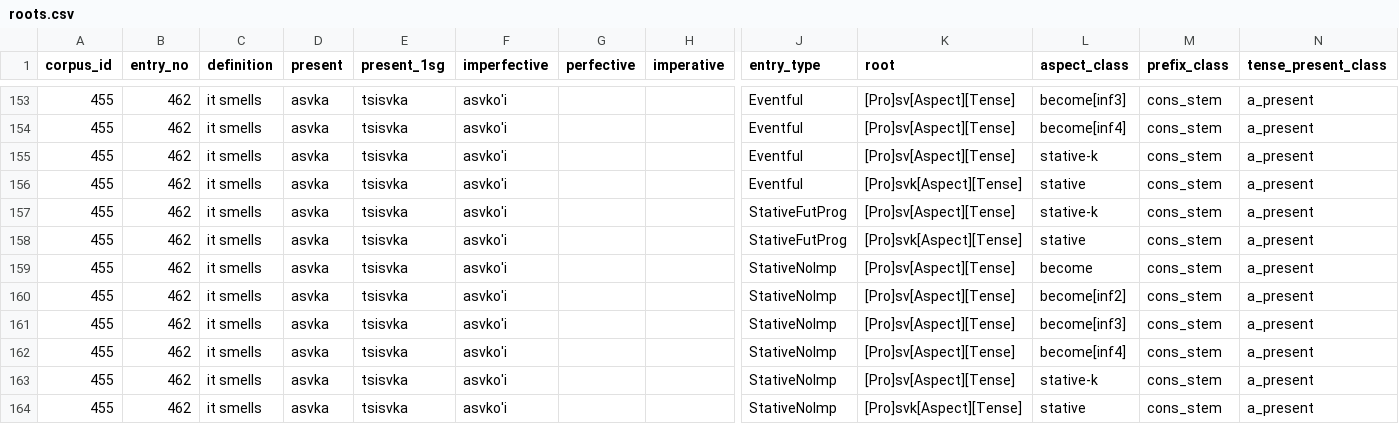
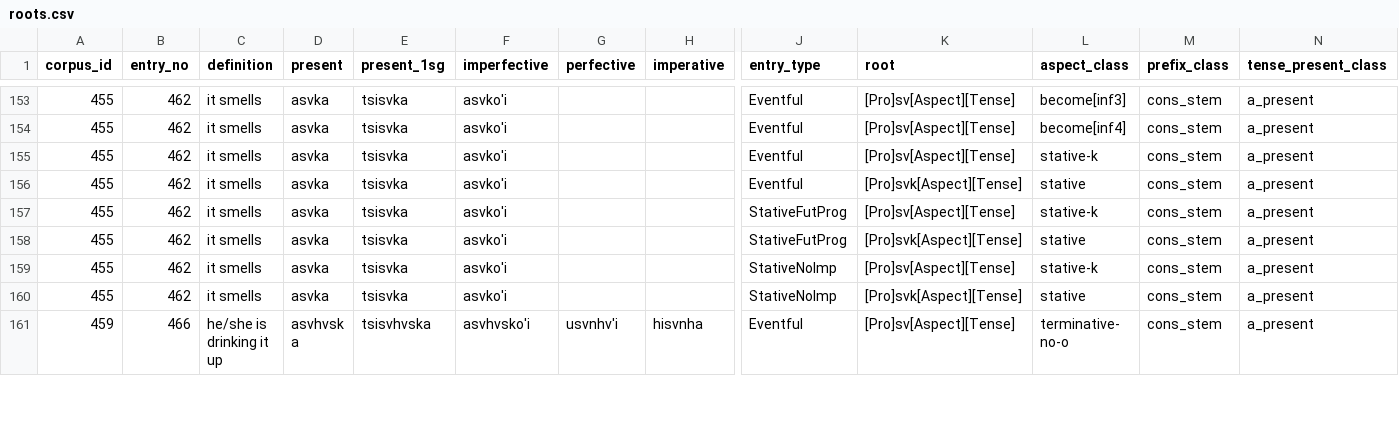
Before and after one commit to CharlieMcVicker/parC-macros, a CSV file: roots.csv, drawn as a sheet; only a part is shown, gaps mark what is left out; the shorter side is filled out with more unchanged rows; rows hold the shown columns only; the diff names each change by its address in the sheet, - before the commit and + after, or states it on an @@ line.

```diff
--- a/roots.csv
+++ b/roots.csv
-row 159: 455 | 462 | it smells | asvka | tsisvka | asvko'i |  |  | StativeNoImp | [Pro]sv[Aspect][Tense] | become | cons_stem | a_present
-row 160: 455 | 462 | it smells | asvka | tsisvka | asvko'i |  |  | StativeNoImp | [Pro]sv[Aspect][Tense] | become[inf2] | cons_stem | a_present
-row 161: 455 | 462 | it smells | asvka | tsisvka | asvko'i |  |  | StativeNoImp | [Pro]sv[Aspect][Tense] | become[inf3] | cons_stem | a_present
-row 162: 455 | 462 | it smells | asvka | tsisvka | asvko'i |  |  | StativeNoImp | [Pro]sv[Aspect][Tense] | become[inf4] | cons_stem | a_present
```
Also changed, not shown: 1 other file.
